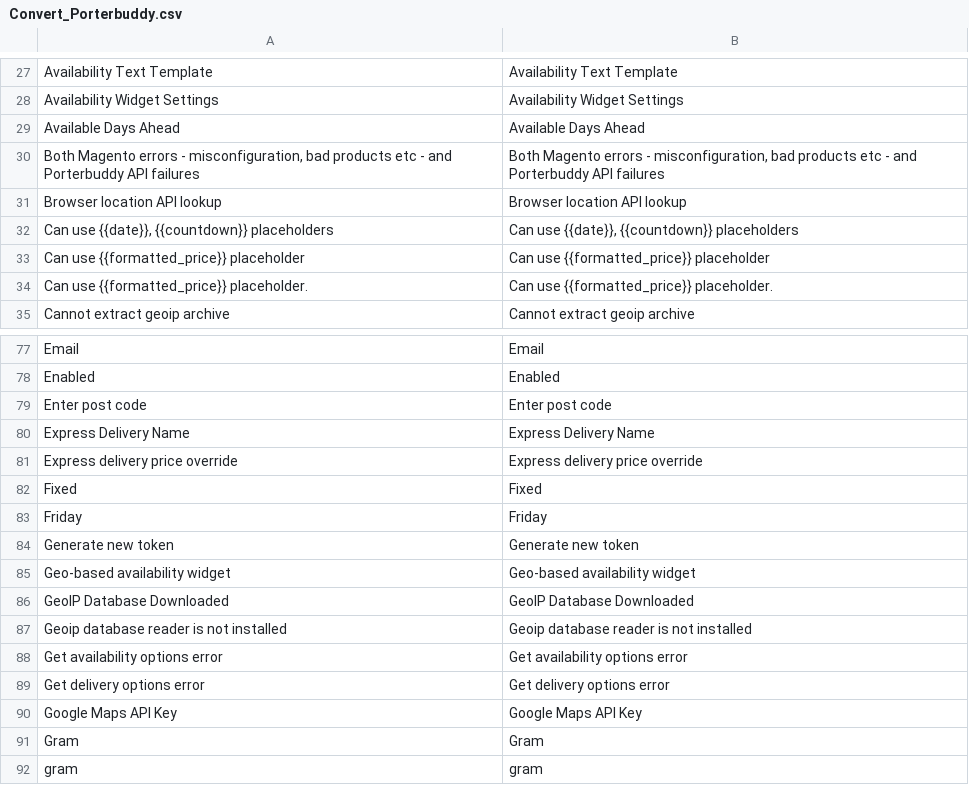
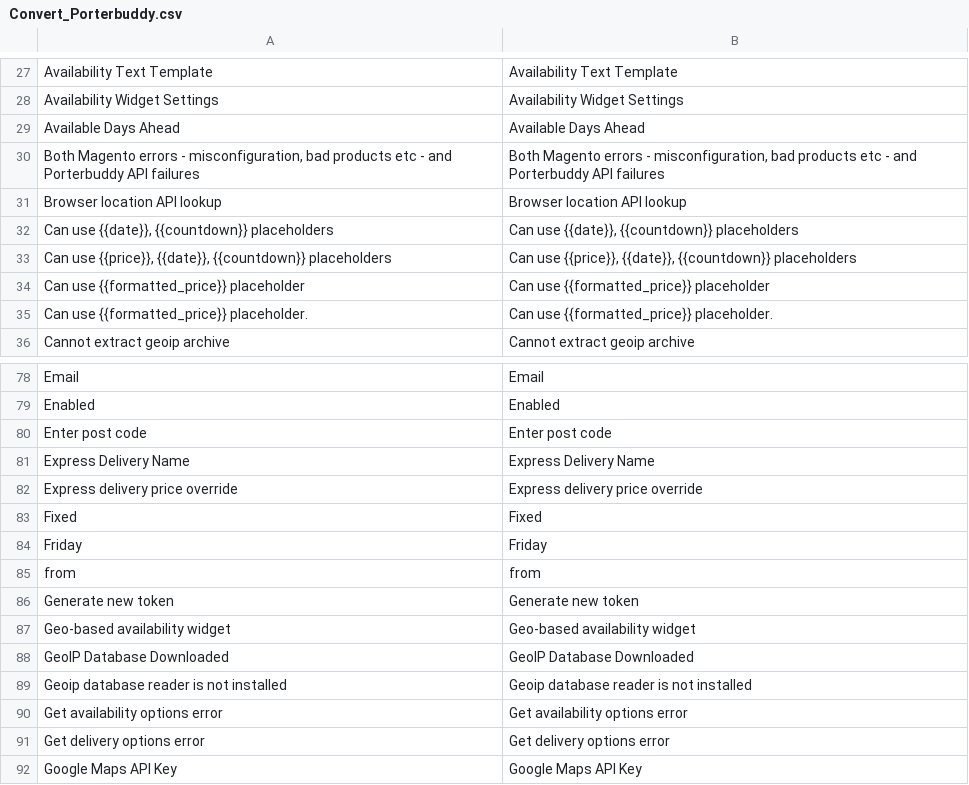
Before and after one commit to PorterAS/magento-plugin-v1, a CSV file: app/locale/en_US/Convert_Porterbuddy.csv, drawn as a sheet; only a part is shown, gaps mark what is left out; the shorter side is filled out with more unchanged rows.

```diff
--- a/app/locale/en_US/Convert_Porterbuddy.csv
+++ b/app/locale/en_US/Convert_Porterbuddy.csv
@@ -32,2 +32,3 @@
 "Can use {{date}}, {{countdown}} placeholders","Can use {{date}}, {{countdown}} placeholders"
+"Can use {{price}}, {{date}}, {{countdown}} placeholders","Can use {{price}}, {{date}}, {{countdown}} placeholders"
 "Can use {{formatted_price}} placeholder","Can use {{formatted_price}} placeholder"
@@ -83,2 +84,3 @@
 "Friday","Friday"
+"from","from"
 "Generate new token","Generate new token"
```
Also changed, not shown: app/locale/nb_NO/Convert_Porterbuddy.csv, 7 other files.
